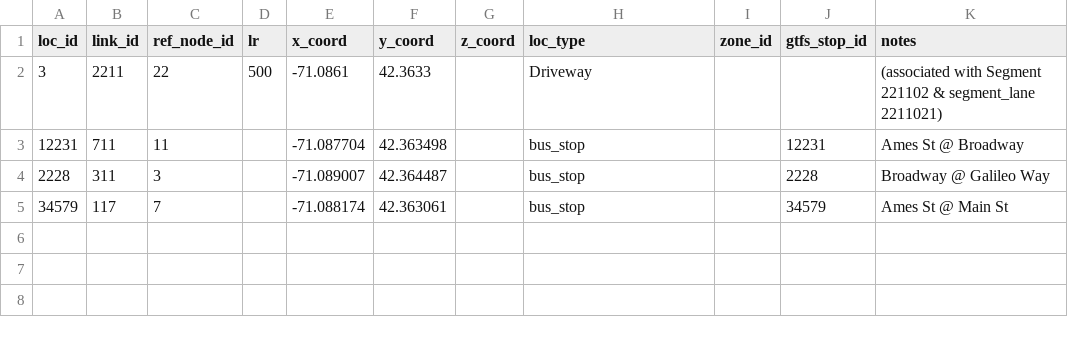
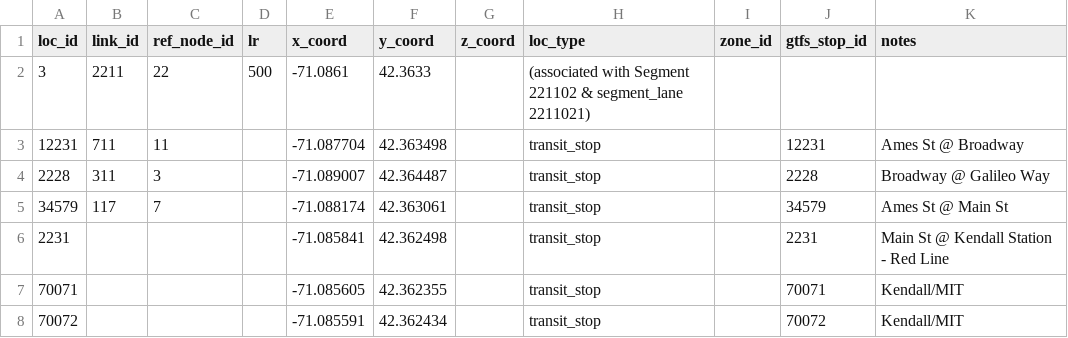
Before and after one commit to zephyr-data-specs/GMNS, a CSV file: Small_Network_Examples/Cambridge_v085/location.csv, drawn as a sheet.

```diff
--- a/Small_Network_Examples/Cambridge_v085/location.csv
+++ b/Small_Network_Examples/Cambridge_v085/location.csv
@@ -1,5 +1,8 @@
 loc_id,link_id,ref_node_id,lr,x_coord,y_coord,z_coord,loc_type,zone_id,gtfs_stop_id,notes
-3,2211,22,500,-71.0861,42.3633,,Driveway,,,(associated with Segment 221102 & segment_lane 2211021)
-12231,711,11,,-71.087704,42.363498,,bus_stop,,12231,Ames St @ Broadway
-2228,311,3,,-71.089007,42.364487,,bus_stop,,2228,Broadway @ Galileo Way
-34579,117,7,,-71.088174,42.363061,,bus_stop,,34579,Ames St @ Main St
+3,2211,22,500,-71.0861,42.3633,,(associated with Segment 221102 & segment_lane 2211021),,,
+12231,711,11,,-71.087704,42.363498,,transit_stop,,12231,Ames St @ Broadway
+2228,311,3,,-71.089007,42.364487,,transit_stop,,2228,Broadway @ Galileo Way
+34579,117,7,,-71.088174,42.363061,,transit_stop,,34579,Ames St @ Main St
+2231,,,,-71.085841,42.362498,,transit_stop,,2231,Main St @ Kendall Station - Red Line
+70071,,,,-71.085605,42.362355,,transit_stop,,70071,Kendall/MIT
+70072,,,,-71.085591,42.362434,,transit_stop,,70072,Kendall/MIT
```
Also changed, not shown: Small_Network_Examples/Cambridge_v085/node.csv, 2 other files.
